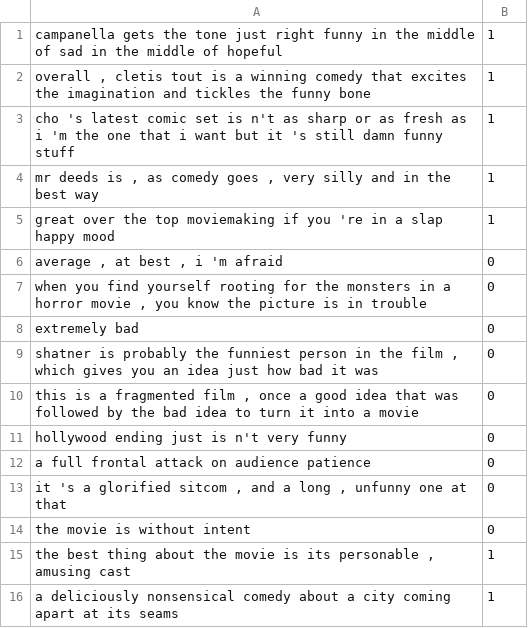
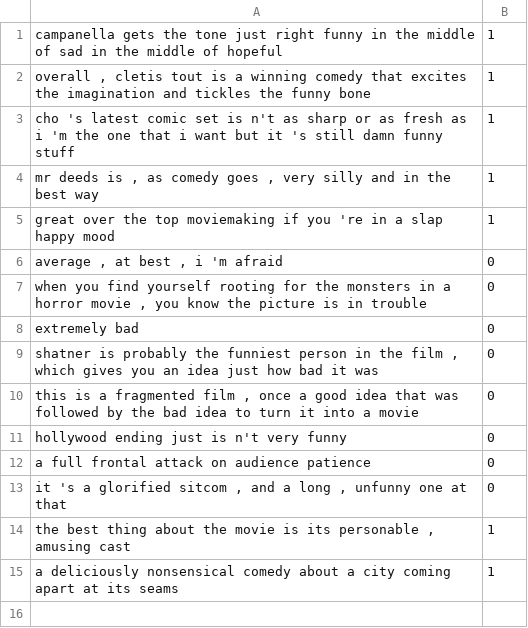
Before and after one commit to rosnilt/data, a TSV file: casestudy.tsv, drawn as a sheet.

Commit message:
Add files via upload

```diff
--- a/casestudy.tsv
+++ b/casestudy.tsv
@@ -13,3 +13,2 @@ a full frontal attack on audience patience	0
 it 's a glorified sitcom , and a long , unfunny one at that	0
-the movie is without intent	0
 the best thing about the movie is its personable , amusing cast	1
```
